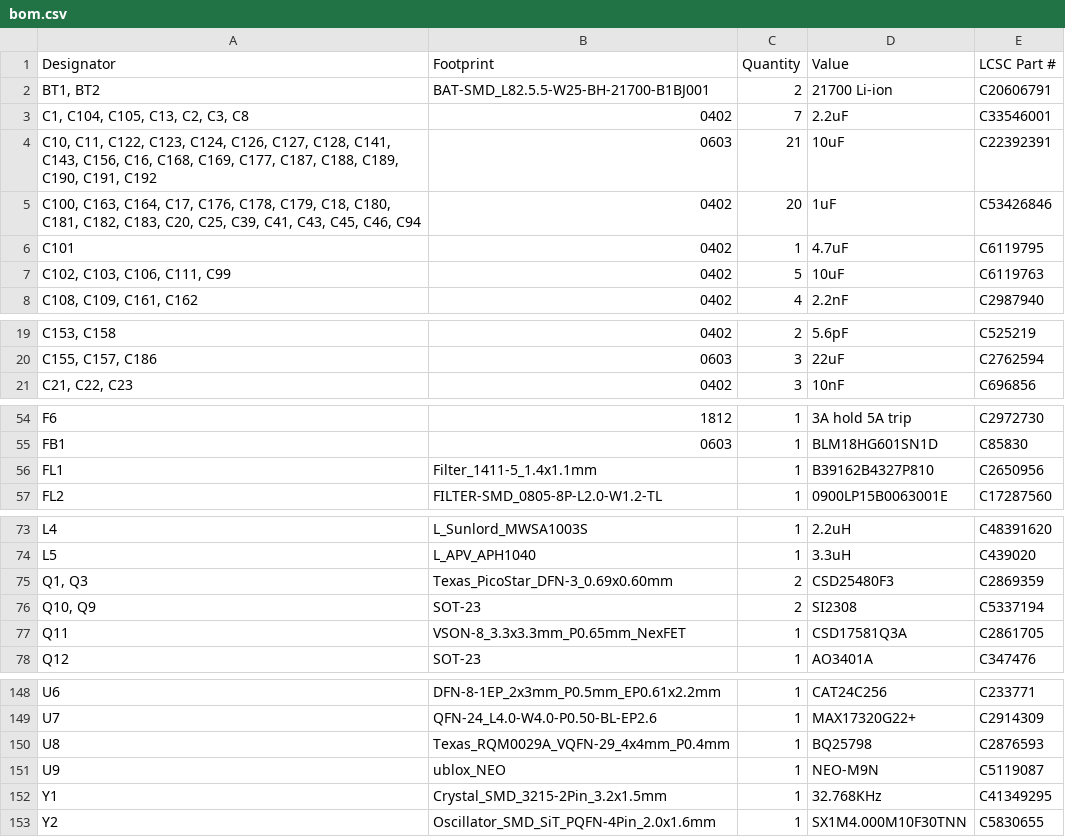
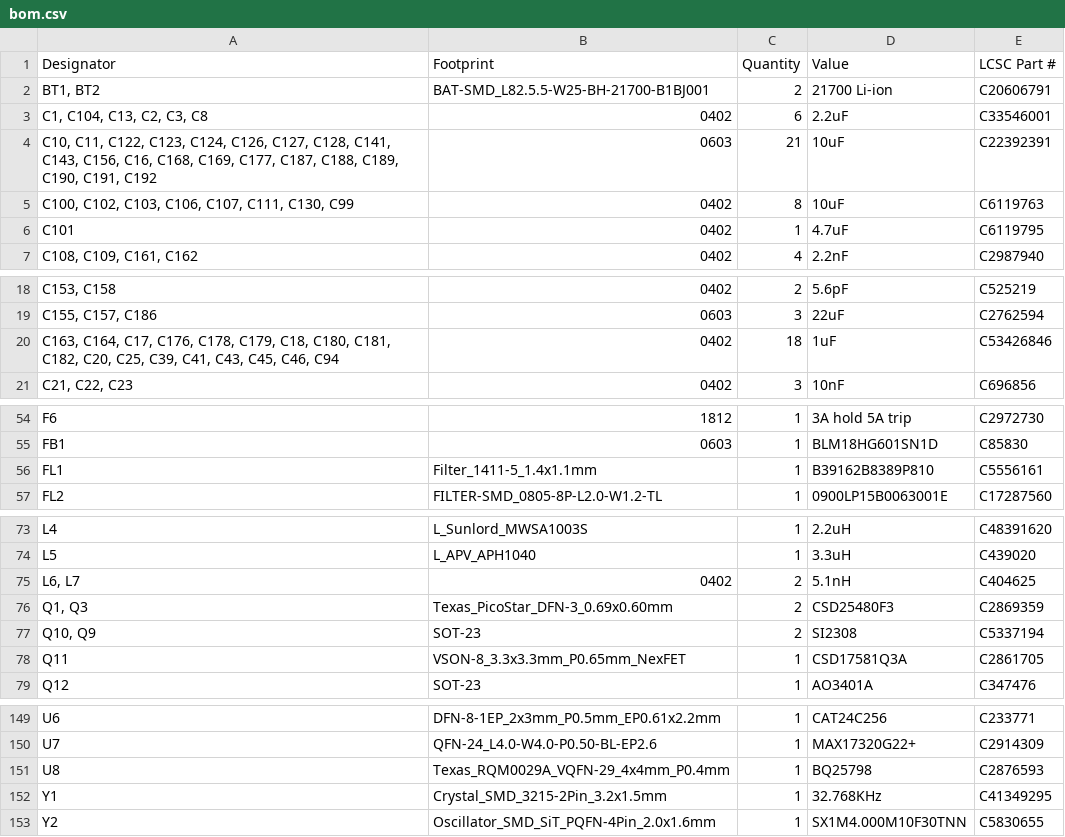
Before and after one commit to LimesKey/parsnip-node, a CSV file: production/bom.csv, drawn as a sheet; only a part is shown, gaps mark what is left out; removed rows and columns are numbered as before the commit, all else as after; the diff covers the shown part only; the diff names each change by its address in the sheet, - before the commit and + after, or states it on an @@ line.

```diff
--- a/production/bom.csv
+++ b/production/bom.csv
-A3 (Designator): C1, C104, C105, C13, C2, C3, C8
+A3 (Designator): C1, C104, C13, C2, C3, C8
-C3 (Quantity): 7
+C3 (Quantity): 6
-row 5: C100, C163, C164, C17, C176, C178, C179, C18, C180, C181, C182, C183, C20, C25, C39, C41, C43, C45, C46, C94 | 0402 | 20 | 1uF | C53426846
+row 5: C100, C102, C103, C106, C107, C111, C130, C99 | 0402 | 8 | 10uF | C6119763
-row 7: C102, C103, C106, C111, C99 | 0402 | 5 | 10uF | C6119763
+row 20: C163, C164, C17, C176, C178, C179, C18, C180, C181, C182, C20, C25, C39, C41, C43, C45, C46, C94 | 0402 | 18 | 1uF | C53426846
-D56 (Value): B39162B4327P810
+D56 (Value): B39162B8389P810
-E56 (LCSC Part #): C2650956
+E56 (LCSC Part #): C5556161
+row 75: L6, L7 | 0402 | 2 | 5.1nH | C404625
-row 151: U9 | ublox_NEO | 1 | NEO-M9N | C5119087
```
Also changed, not shown: 1 edited cell elsewhere in this file, production/designators.csv, production/positions.csv, 6 other files.
